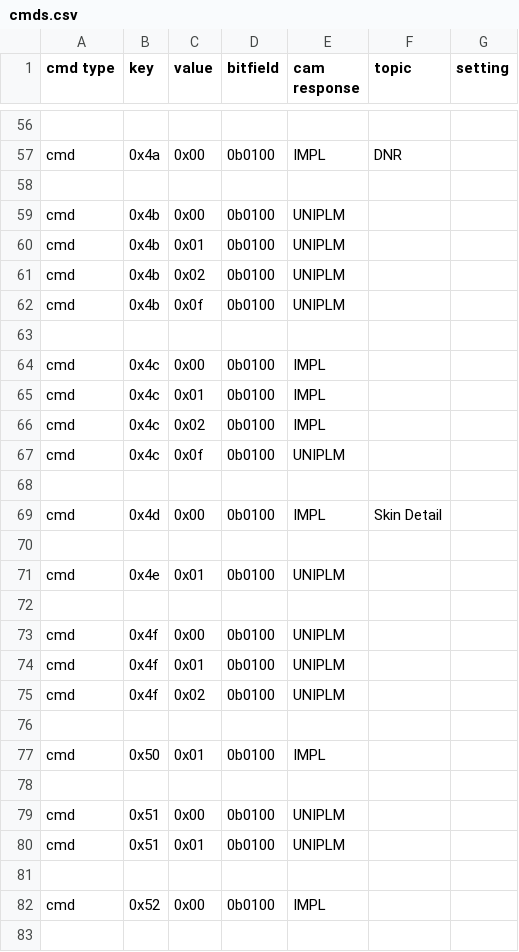
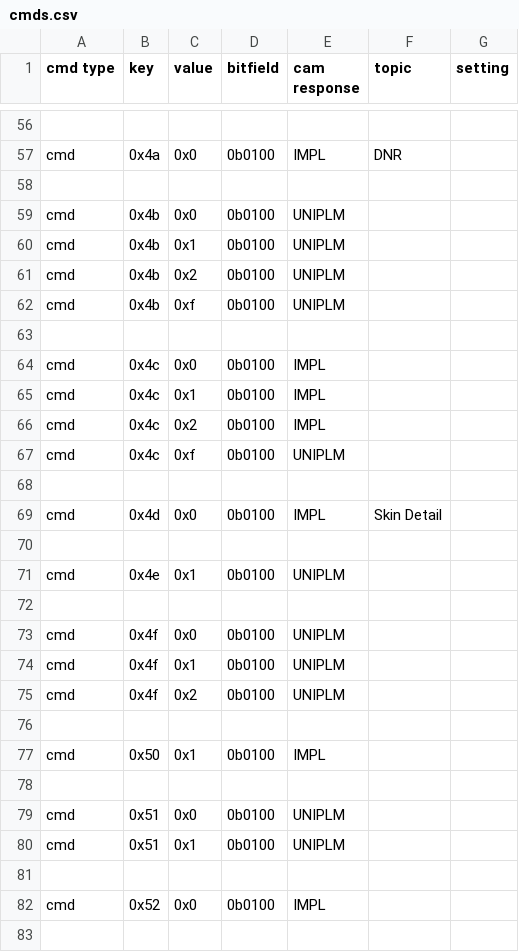
Before and after one commit to ags-tubs/jvc-remote, a CSV file: cmds.csv, drawn as a sheet; only a part is shown, gaps mark what is left out; the diff covers the shown part only; the diff names each change by its address in the sheet, - before the commit and + after, or states it on an @@ line.

Commit message:
change representation of hex cmd to single digit
since it is only a 4 bit value

```diff
--- a/cmds.csv
+++ b/cmds.csv
-C57 (value): 0x00
+C57 (value): 0x0
-C59 (value): 0x00
+C59 (value): 0x0
-C60 (value): 0x01
+C60 (value): 0x1
-C61 (value): 0x02
+C61 (value): 0x2
-C62 (value): 0x0f
+C62 (value): 0xf
-C64 (value): 0x00
+C64 (value): 0x0
-C65 (value): 0x01
+C65 (value): 0x1
-C66 (value): 0x02
+C66 (value): 0x2
-C67 (value): 0x0f
+C67 (value): 0xf
-C69 (value): 0x00
+C69 (value): 0x0
-C71 (value): 0x01
+C71 (value): 0x1
-C73 (value): 0x00
+C73 (value): 0x0
-C74 (value): 0x01
+C74 (value): 0x1
-C75 (value): 0x02
+C75 (value): 0x2
-C77 (value): 0x01
+C77 (value): 0x1
-C79 (value): 0x00
+C79 (value): 0x0
-C80 (value): 0x01
+C80 (value): 0x1
-C82 (value): 0x00
+C82 (value): 0x0
```
Also changed, not shown: 44 edited cells elsewhere in this file, 2 other files.
